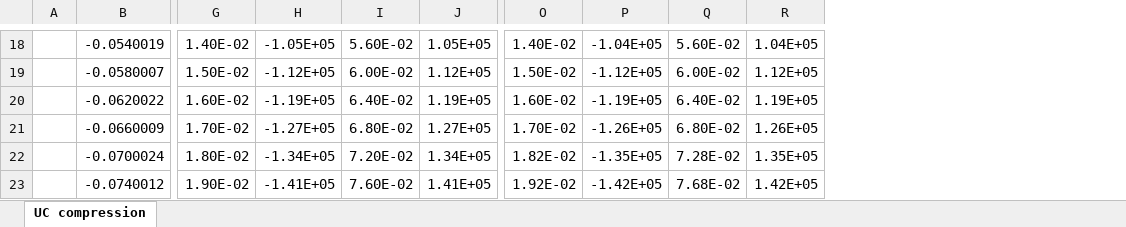
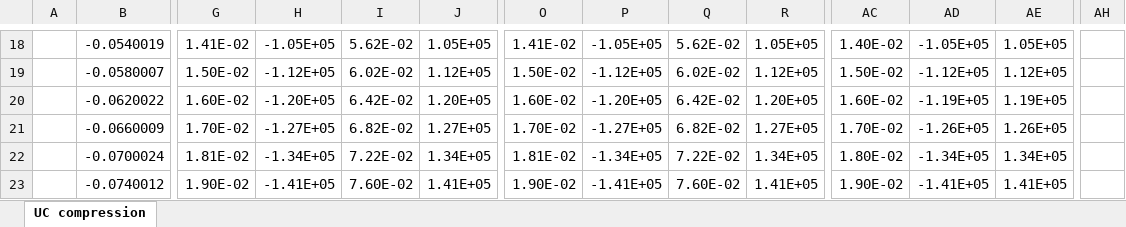
Before and after one commit to Concrete-Chrono-Development/concrete-calibration, an Excel workbook: Unconfined Compression calibration/UC-FE-MultiPhys_Results.xlsx, sheet UC compression, drawn as a sheet; only a part is shown, gaps mark what is left out; values as stored, in another font and other column widths than the file's, no borders; charts and pictures not drawn; the diff covers the shown part only; the diff names each change by its address in the sheet, - before the commit and + after, or states it on an @@ line.

```diff
--- a/Unconfined Compression calibration/UC-FE-MultiPhys_Results.xlsx (sheet UC compression)
+++ b/Unconfined Compression calibration/UC-FE-MultiPhys_Results.xlsx (sheet UC compression)
+column AC, rows 18-23: 1.40E-02 | 1.50E-02 | 1.60E-02 | 1.70E-02 | 1.80E-02 | 1.90E-02
+column AD, rows 18-23: -1.05E+05 | -1.12E+05 | -1.19E+05 | -1.26E+05 | -1.34E+05 | -1.41E+05
+column AE, rows 18-23: 1.05E+05 | 1.12E+05 | 1.19E+05 | 1.26E+05 | 1.34E+05 | 1.41E+05
+column AH, empty
-G18: 1.40E-02
+G18: 1.41E-02
-I18: 5.60E-02
+I18: 5.62E-02
-O18: 1.40E-02
+O18: 1.41E-02
-P18: -1.04E+05
+P18: -1.05E+05
-Q18: 5.60E-02
+Q18: 5.62E-02
-R18: 1.04E+05
+R18: 1.05E+05
-I19: 6.00E-02
+I19: 6.02E-02
-Q19: 6.00E-02
+Q19: 6.02E-02
-H20: -1.19E+05
+H20: -1.20E+05
-I20: 6.40E-02
+I20: 6.42E-02
-J20: 1.19E+05
+J20: 1.20E+05
-P20: -1.19E+05
+P20: -1.20E+05
-Q20: 6.40E-02
+Q20: 6.42E-02
-R20: 1.19E+05
+R20: 1.20E+05
-I21: 6.80E-02
+I21: 6.82E-02
-P21: -1.26E+05
+P21: -1.27E+05
-Q21: 6.80E-02
+Q21: 6.82E-02
-R21: 1.26E+05
+R21: 1.27E+05
-G22: 1.80E-02
+G22: 1.81E-02
-I22: 7.20E-02
+I22: 7.22E-02
-O22: 1.82E-02
+O22: 1.81E-02
-P22: -1.35E+05
+P22: -1.34E+05
-Q22: 7.28E-02
+Q22: 7.22E-02
-R22: 1.35E+05
+R22: 1.34E+05
-O23: 1.92E-02
+O23: 1.90E-02
-P23: -1.42E+05
+P23: -1.41E+05
-Q23: 7.68E-02
+Q23: 7.60E-02
-R23: 1.42E+05
+R23: 1.41E+05
```
Also changed, not shown: 4 added columns and 1069 edited cells elsewhere in this sheet, charts or pictures.
